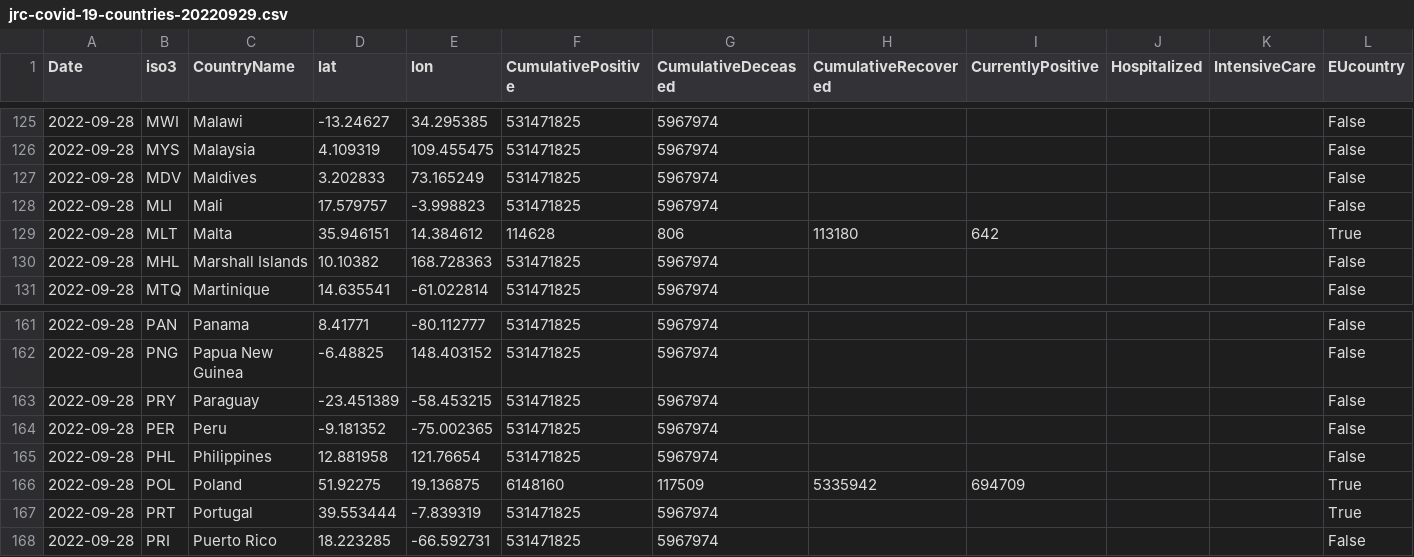
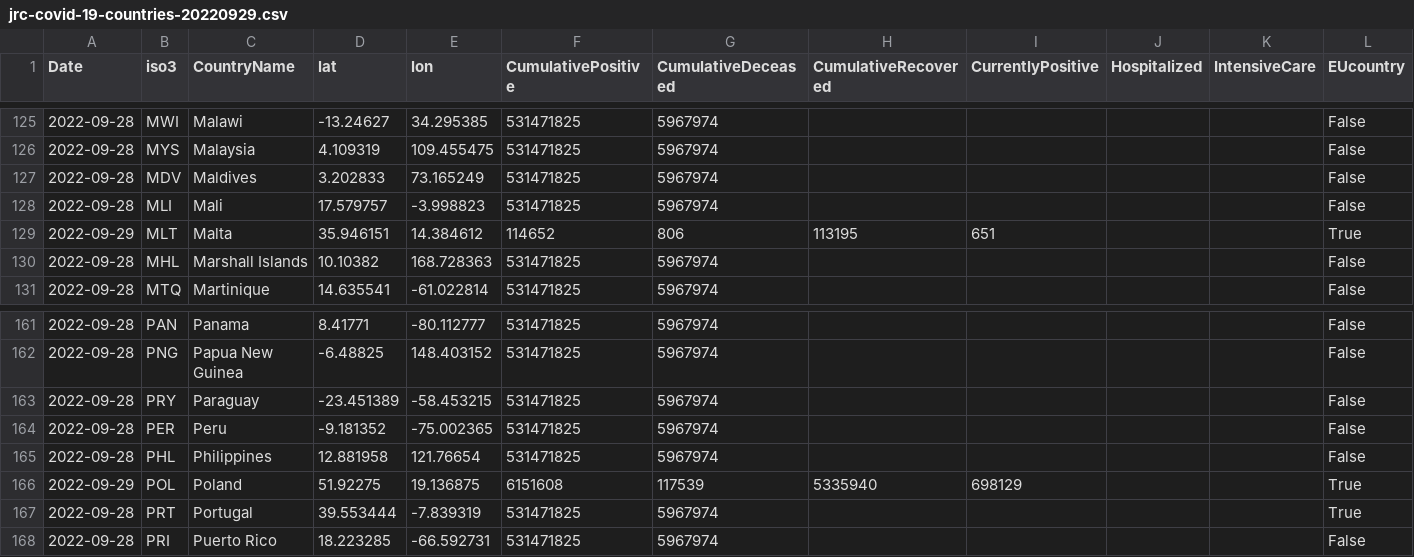
Before and after one commit to romyhansum/COVID-19, a CSV file: data-by-country/jrc-covid-19-countries-20220929.csv, drawn as a sheet; only a part is shown, gaps mark what is left out; the diff names each change by its address in the sheet, - before the commit and + after, or states it on an @@ line.

```diff
--- a/data-by-country/jrc-covid-19-countries-20220929.csv
+++ b/data-by-country/jrc-covid-19-countries-20220929.csv
-A129 (Date): 2022-09-28
+A129 (Date): 2022-09-29
-F129 (CumulativePositive): 114628
+F129 (CumulativePositive): 114652
-H129 (CumulativeRecovered): 113180
+H129 (CumulativeRecovered): 113195
-I129 (CurrentlyPositive): 642
+I129 (CurrentlyPositive): 651
-A166 (Date): 2022-09-28
+A166 (Date): 2022-09-29
-F166 (CumulativePositive): 6148160
+F166 (CumulativePositive): 6151608
-G166 (CumulativeDeceased): 117509
+G166 (CumulativeDeceased): 117539
-H166 (CumulativeRecovered): 5335942
+H166 (CumulativeRecovered): 5335940
-I166 (CurrentlyPositive): 694709
+I166 (CurrentlyPositive): 698129
```
Also changed, not shown: data-by-country/jrc-covid-19-countries-latest.csv, data-of-world/jrc-covid-19-world-latest.csv, 5 other files.
